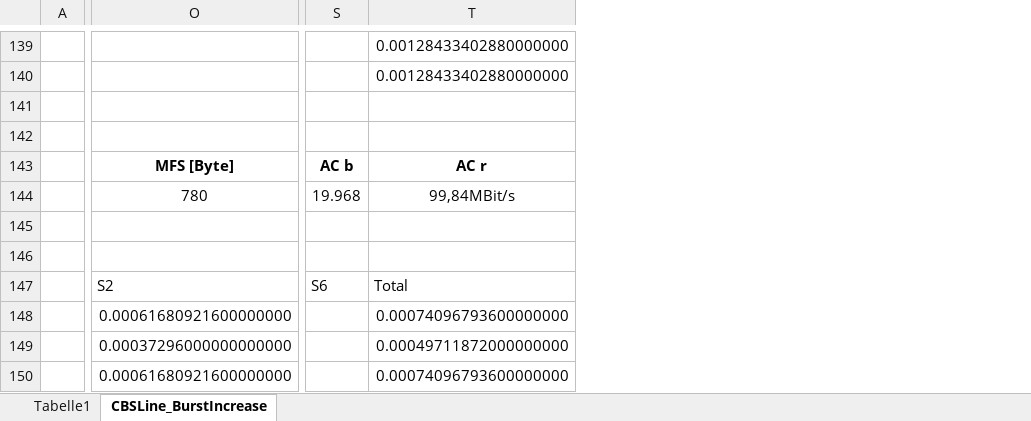
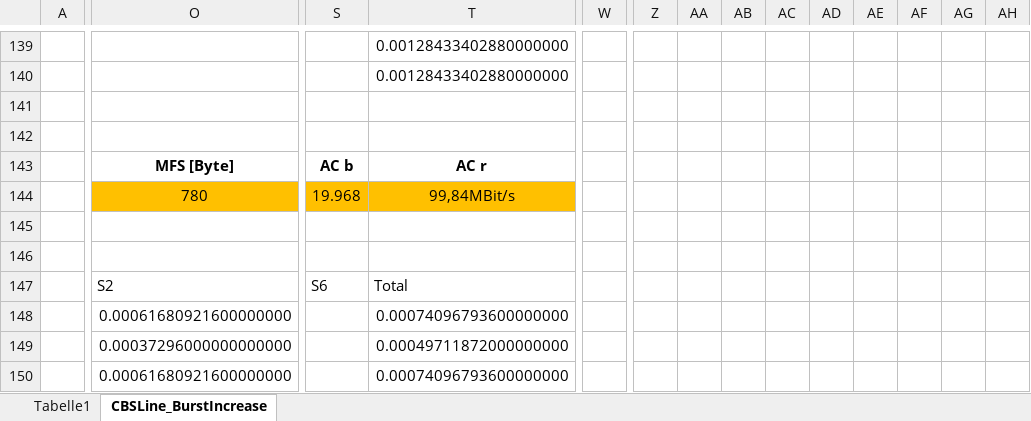
Before and after one commit to JonasHeim/DNC, an Excel workbook: src/main/java/org/networkcalculus/dnc/demos/Eval_CBSLine/Eval_CBSLine_Results.xlsx, sheet CBSLine_BurstIncrease, drawn as a sheet; only a part is shown, gaps mark what is left out; values as stored, in another font and other column widths than the file's, no borders; charts and pictures and table styles not drawn; the diff covers the shown part only; the diff names each change by its address in the sheet, - before the commit and + after, or states it on an @@ line.

Commit message:
Renamed CBSLine BurstIncrease eval files. Started with Prio1 BurstIncrease

```diff
--- a/src/main/java/org/networkcalculus/dnc/demos/Eval_CBSLine/Eval_CBSLine_Results.xlsx (sheet CBSLine_BurstIncrease)
+++ b/src/main/java/org/networkcalculus/dnc/demos/Eval_CBSLine/Eval_CBSLine_Results.xlsx (sheet CBSLine_BurstIncrease)
+column W, empty
+column Z, empty
+column AA, empty
+column AB, empty
+column AC, empty
+column AD, empty
+column AE, empty
+column AF, empty
+column AG, empty
+column AH, empty
-O144 fill: none
+O144 fill: #FFC000
-S144:T144 fill: none
+S144:T144 fill: #FFC000
```
Also changed, not shown: 2 added columns and cell formats elsewhere in this sheet, sheet Tabelle1, 45 other files.
